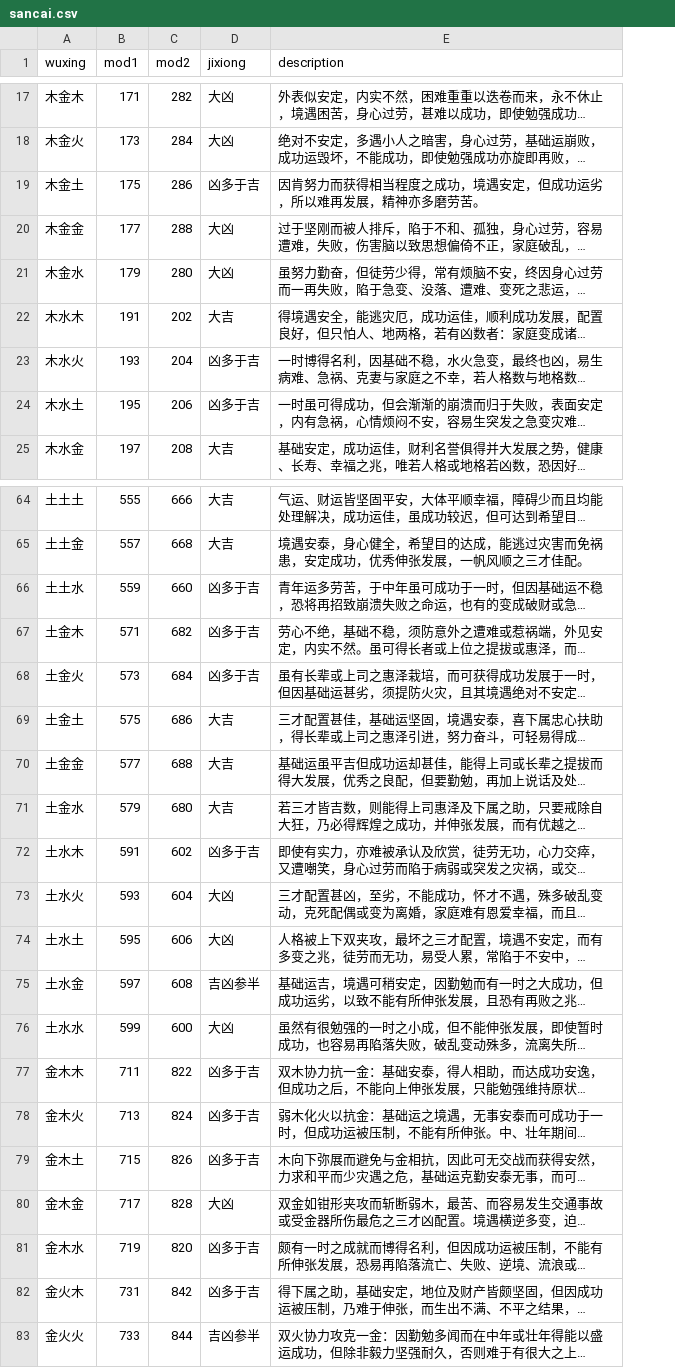
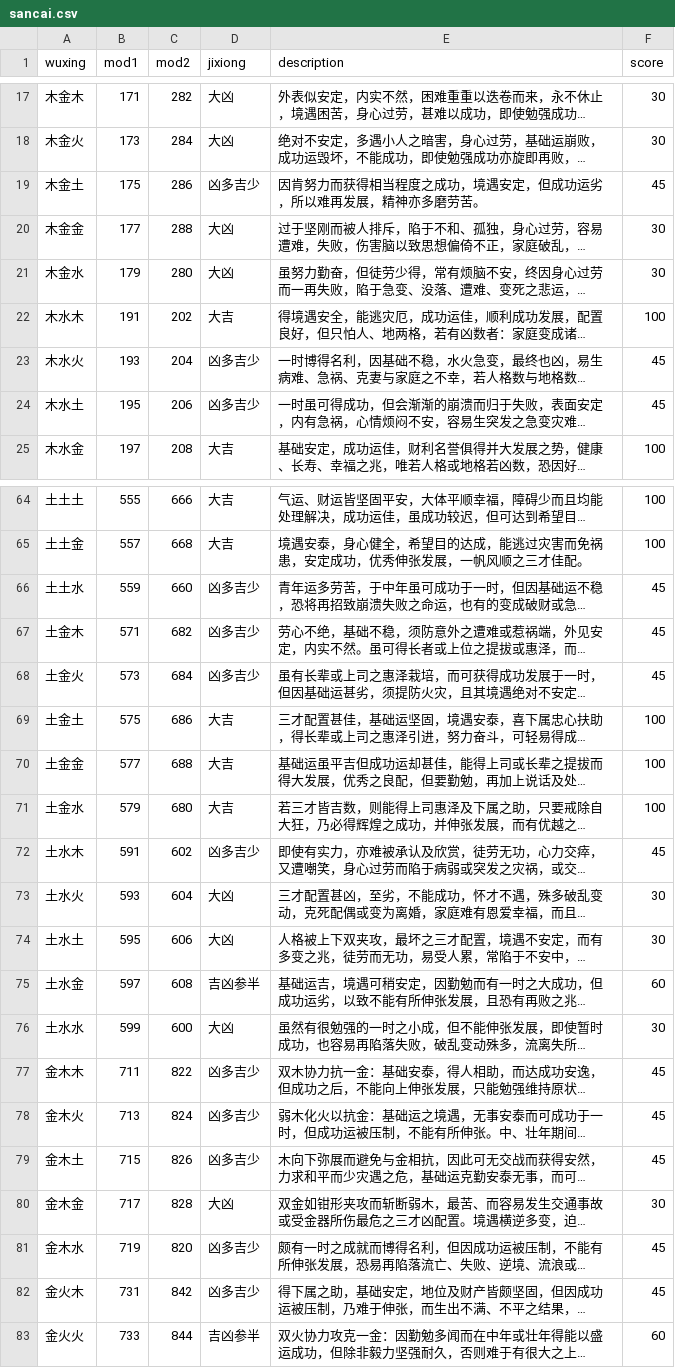
Before and after one commit to hongyuanjia/wuge, a CSV file: inst/extdata/sancai.csv, drawn as a sheet; only a part is shown, gaps mark what is left out; long unchanged cells end in …; the diff covers the shown part only; the diff names each change by its address in the sheet, - before the commit and + after, or states it on an @@ line.

```diff
--- a/inst/extdata/sancai.csv
+++ b/inst/extdata/sancai.csv
+column F (score), rows 17-25: 30 | 30 | 45 | 30 | 30 | 100 | 45 | 45 | 100; rows 64-83: 100 | 100 | 45 | 45 | 45 | 100 | 100 | 100 | 45 | 30 | 30 | 60 | 30 | 45 | 45 | 45 | 30 | 45 | 45 | 60
-D19 (jixiong): 凶多于吉
+D19 (jixiong): 凶多吉少
-D23:D24 (jixiong): 凶多于吉
+D23:D24 (jixiong): 凶多吉少
-D66:D68 (jixiong): 凶多于吉
+D66:D68 (jixiong): 凶多吉少
-D72 (jixiong): 凶多于吉
+D72 (jixiong): 凶多吉少
-D77:D79 (jixiong): 凶多于吉
+D77:D79 (jixiong): 凶多吉少
-D81:D82 (jixiong): 凶多于吉
+D81:D82 (jixiong): 凶多吉少
```
Also changed, not shown: 10 edited cells elsewhere in this file, inst/extdata/luck_social.csv, inst/extdata/shuli.csv, 6 other files.
